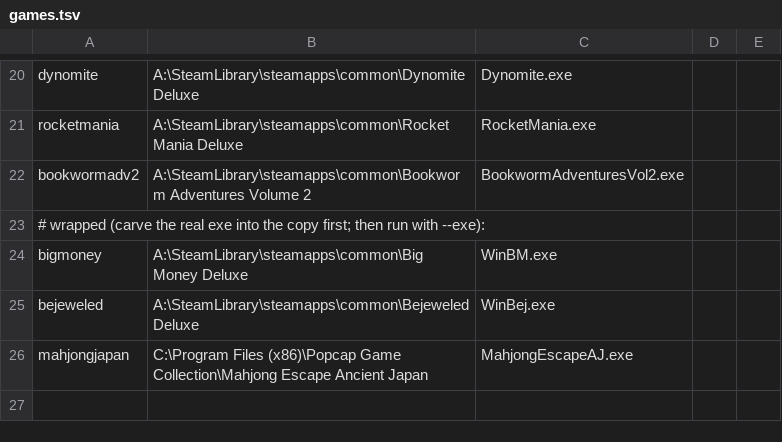
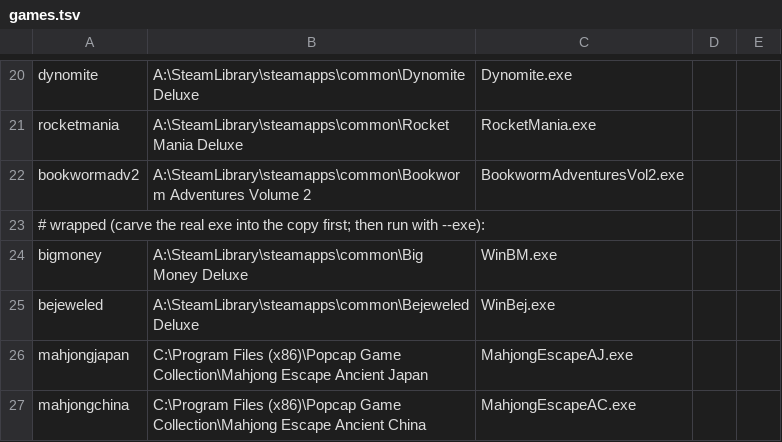
Before and after one commit to allisonpelton/byo-pop-private, a TSV file: tools/origrun/games.tsv, drawn as a sheet; only a part is shown, gaps mark what is left out; the diff names each change by its address in the sheet, - before the commit and + after, or states it on an @@ line.

```diff
--- a/tools/origrun/games.tsv
+++ b/tools/origrun/games.tsv
+row 27: mahjongchina | C:\Program Files (x86)\Popcap Game Collection\Mahjong Escape Ancient China | MahjongEscapeAC.exe
```
Also changed, not shown: 3 other files.
